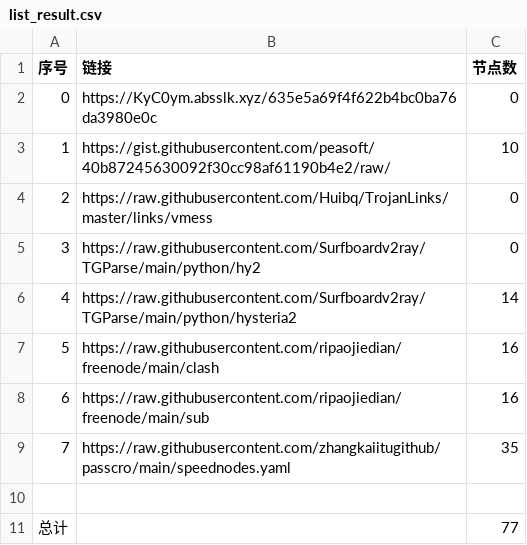
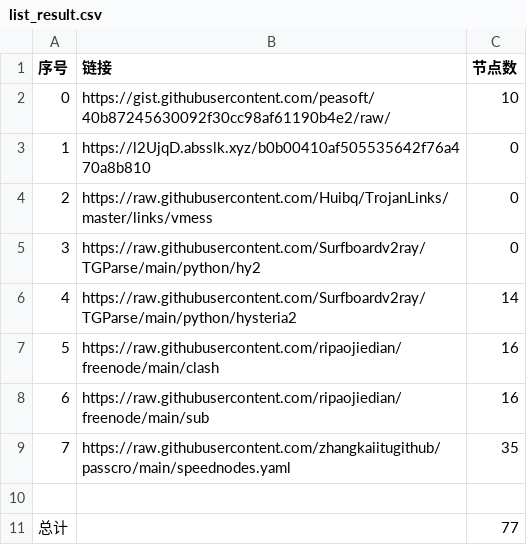
Before and after one commit to sangosbanikz/NoMoreWalls, a CSV file: list_result.csv, drawn as a sheet.

```diff
--- a/list_result.csv
+++ b/list_result.csv
@@ -1,4 +1,4 @@
 序号,链接,节点数
-0,https://KyC0ym.absslk.xyz/635e5a69f4f622b4bc0ba76da3980e0c,0
-1,https://gist.githubusercontent.com/peasoft/40b87245630092f30cc98af61190b4e2/raw/,10
+0,https://gist.githubusercontent.com/peasoft/40b87245630092f30cc98af61190b4e2/raw/,10
+1,https://l2UjqD.absslk.xyz/b0b00410af505535642f76a470a8b810,0
 2,https://raw.githubusercontent.com/Huibq/TrojanLinks/master/links/vmess,0
```
Also changed, not shown: 16 other files.
